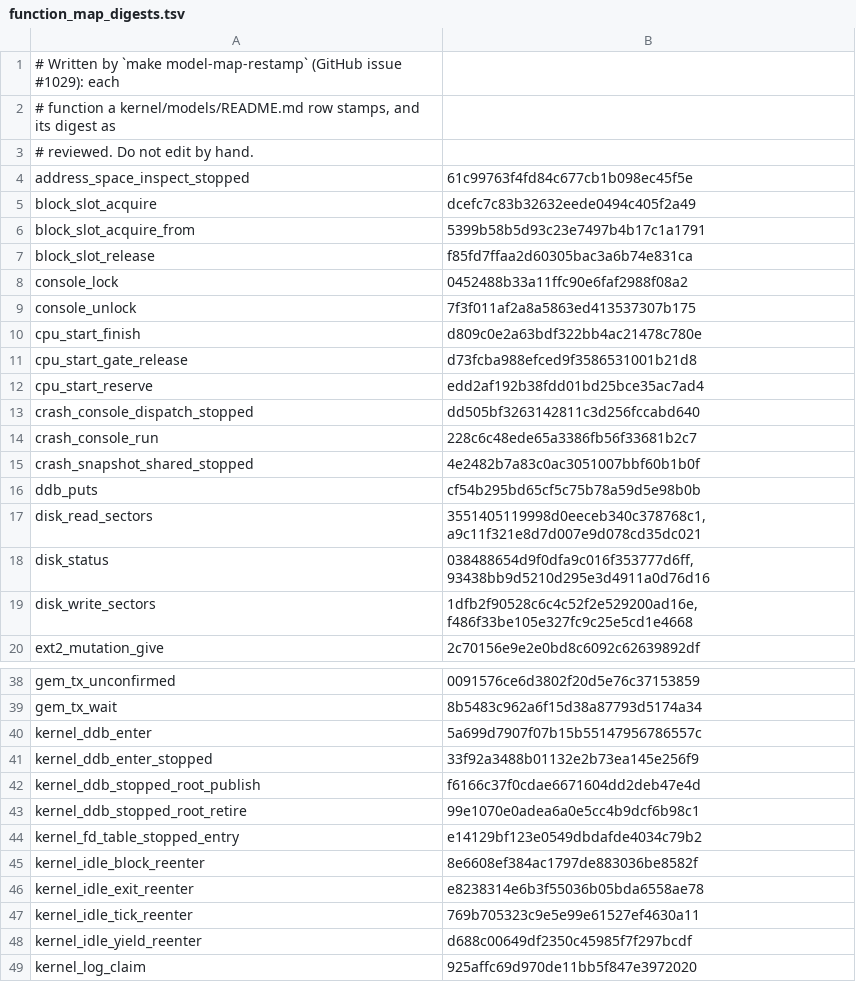
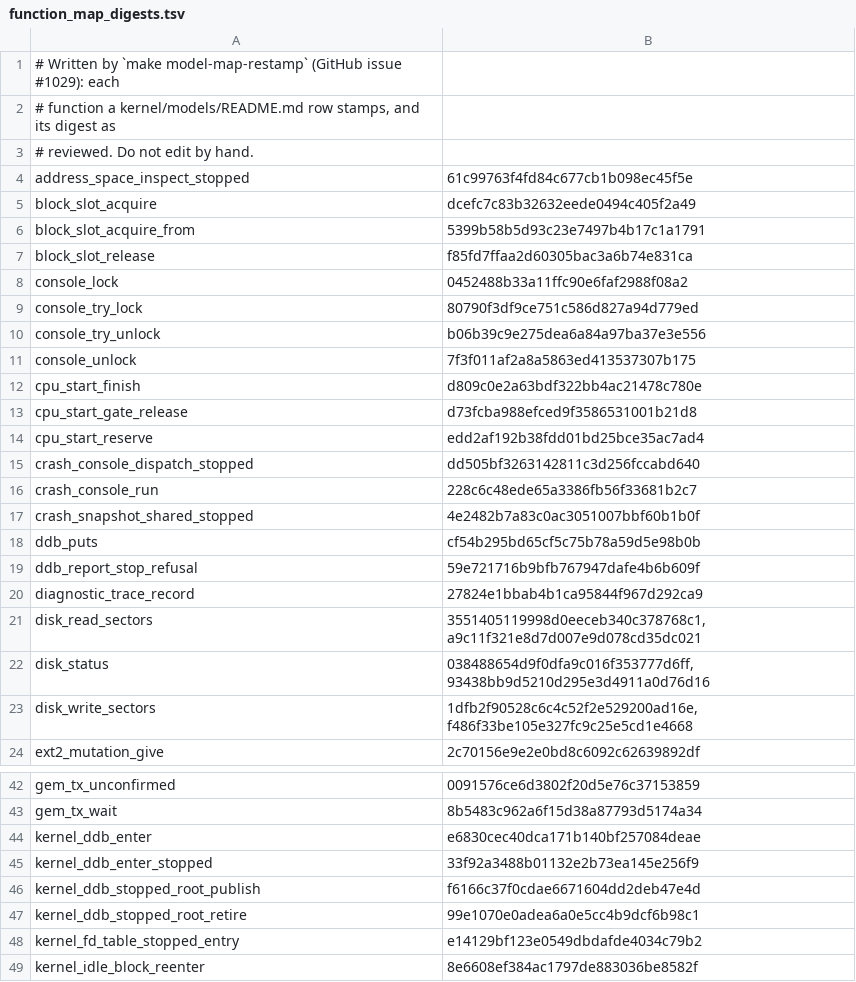
Before and after one commit to takibi-lang/takibi, a TSV file: kernel/models/function_map_digests.tsv, drawn as a sheet; only a part is shown, gaps mark what is left out; the shorter side is filled out with more unchanged rows.

```diff
--- a/kernel/models/function_map_digests.tsv
+++ b/kernel/models/function_map_digests.tsv
@@ -8,2 +8,4 @@ block_slot_release	f85fd7ffaa2d60305bac3a6b74e831ca
 console_lock	0452488b33a11ffc90e6faf2988f08a2
+console_try_lock	80790f3df9ce751c586d827a94d779ed
+console_try_unlock	b06b39c9e275dea6a84a97ba37e3e556
 console_unlock	7f3f011af2a8a5863ed413537307b175
@@ -16,2 +18,4 @@ crash_snapshot_shared_stopped	4e2482b7a83c0ac3051007bbf60b1b0f
 ddb_puts	cf54b295bd65cf5c75b78a59d5e98b0b
+ddb_report_stop_refusal	59e721716b9bfb767947dafe4b6b609f
+diagnostic_trace_record	27824e1bbab4b1ca95844f967d292ca9
 disk_read_sectors	3551405119998d0eeceb340c378768c1,a9c11f321e8d7d007e9d078cd35dc021
@@ -39,3 +43,3 @@ gem_tx_unconfirmed	0091576ce6d3802f20d5e76c37153859
 gem_tx_wait	8b5483c962a6f15d38a87793d5174a34
-kernel_ddb_enter	5a699d7907f07b15b55147956786557c
+kernel_ddb_enter	e6830cec40dca171b140bf257084deae
 kernel_ddb_enter_stopped	33f92a3488b01132e2b73ea145e256f9
```
Also changed, not shown: 15 other files.
